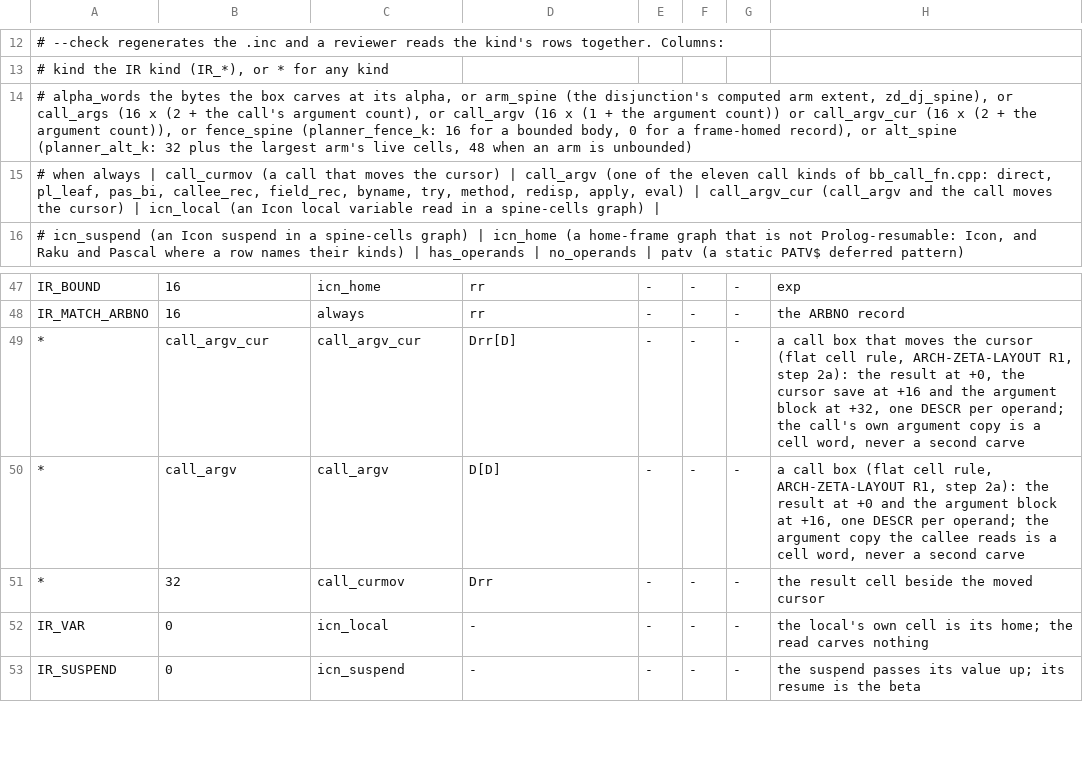
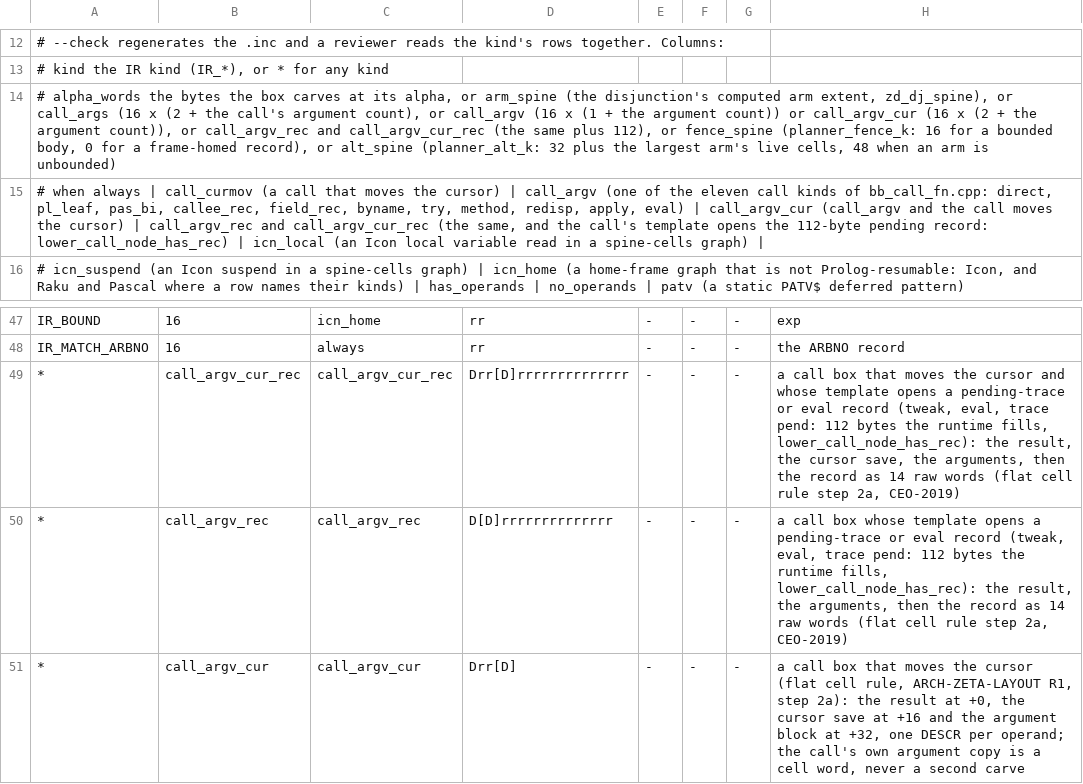
Before and after one commit to snobol4ever/harness, a TSV file: scripts/box_cell_shapes.tsv, drawn as a sheet; only a part is shown, gaps mark what is left out; the shorter side is filled out with more unchanged rows.

Commit message:
box_cell_shapes.tsv: the call_argv_rec and call_argv_cur_rec rows (zeta-layout step 2a, chunk 2) -- a call box whose template opens the 112-byte pending record carries it as 14 raw words after its arguments; util_gen_box_cell_shapes.py knows the two conditions and the two computed widths

```diff
--- a/scripts/box_cell_shapes.tsv
+++ b/scripts/box_cell_shapes.tsv
@@ -13,4 +13,4 @@
 #   kind          the IR kind (IR_*), or * for any kind
-#   alpha_words   the bytes the box carves at its alpha, or arm_spine (the disjunction's computed arm extent, zd_dj_spine), or call_args (16 x (2 + the call's argument count), or call_argv (16 x (1 + the argument count)) or call_argv_cur (16 x (2 + the argument count)), or fence_spine (planner_fence_k: 16 for a bounded body, 0 for a frame-homed record), or alt_spine (planner_alt_k: 32 plus the largest arm's live cells, 48 when an arm is unbounded)
-#   when          always | call_curmov (a call that moves the cursor) | call_argv (one of the eleven call kinds of bb_call_fn.cpp: direct, pl_leaf, pas_bi, callee_rec, field_rec, byname, try, method, redisp, apply, eval) | call_argv_cur (call_argv and the call moves the cursor) | icn_local (an Icon local variable read in a spine-cells graph) |
+#   alpha_words   the bytes the box carves at its alpha, or arm_spine (the disjunction's computed arm extent, zd_dj_spine), or call_args (16 x (2 + the call's argument count), or call_argv (16 x (1 + the argument count)) or call_argv_cur (16 x (2 + the argument count)), or call_argv_rec and call_argv_cur_rec (the same plus 112), or fence_spine (planner_fence_k: 16 for a bounded body, 0 for a frame-homed record), or alt_spine (planner_alt_k: 32 plus the largest arm's live cells, 48 when an arm is unbounded)
+#   when          always | call_curmov (a call that moves the cursor) | call_argv (one of the eleven call kinds of bb_call_fn.cpp: direct, pl_leaf, pas_bi, callee_rec, field_rec, byname, try, method, redisp, apply, eval) | call_argv_cur (call_argv and the call moves the cursor) | call_argv_rec and call_argv_cur_rec (the same, and the call's template opens the 112-byte pending record: lower_call_node_has_rec) | icn_local (an Icon local variable read in a spine-cells graph) |
 #                 icn_suspend (an Icon suspend in a spine-cells graph) | icn_home (a home-frame graph that is not Prolog-resumable: Icon, and Raku and Pascal where a row names their kinds) | has_operands | no_operands | patv (a static PATV$ deferred pattern)
@@ -48,2 +48,4 @@ IR_BOUND	16	icn_home	rr	-	-	-	exp
 IR_MATCH_ARBNO	16	always	rr	-	-	-	the ARBNO record
+*	call_argv_cur_rec	call_argv_cur_rec	Drr[D]rrrrrrrrrrrrrr	-	-	-	a call box that moves the cursor and whose template opens a pending-trace or eval record (tweak, eval, trace pend: 112 bytes the runtime fills, lower_call_node_has_rec): the result, the cursor save, the arguments, then the record as 14 raw words (flat cell rule step 2a, CEO-2019)
+*	call_argv_rec	call_argv_rec	D[D]rrrrrrrrrrrrrr	-	-	-	a call box whose template opens a pending-trace or eval record (tweak, eval, trace pend: 112 bytes the runtime fills, lower_call_node_has_rec): the result, the arguments, then the record as 14 raw words (flat cell rule step 2a, CEO-2019)
 *	call_argv_cur	call_argv_cur	Drr[D]	-	-	-	a call box that moves the cursor (flat cell rule, ARCH-ZETA-LAYOUT R1, step 2a): the result at +0, the cursor save at +16 and the argument block at +32, one DESCR per operand; the call's own argument copy is a cell word, never a second carve
```
Also changed, not shown: 1 other file.
